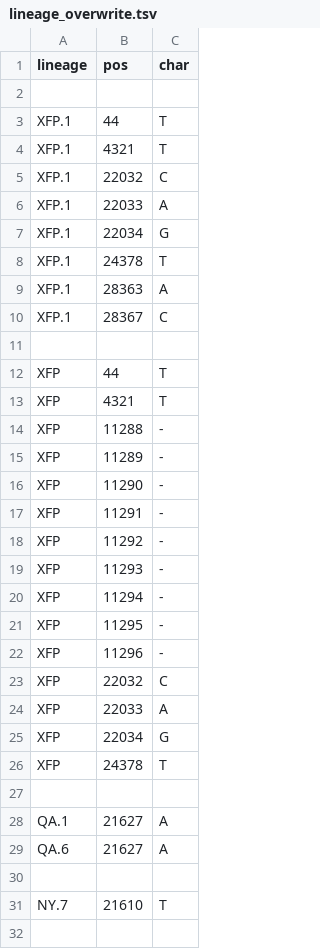
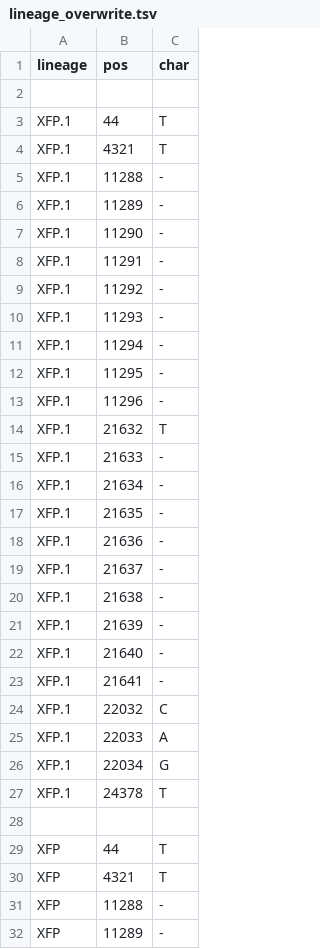
Before and after one commit to neherlab/nextclade_data_workflows, a TSV file: sars-cov-2/profiles/clades/lineage_overwrite.tsv, drawn as a sheet; only a part is shown; the shorter side is filled out with more unchanged rows; the diff covers the shown part only.

Commit message:
Improve constraint and overwrite

```diff
--- a/sars-cov-2/profiles/clades/lineage_overwrite.tsv
+++ b/sars-cov-2/profiles/clades/lineage_overwrite.tsv
@@ -4,2 +4,21 @@ XFP.1	44	T
 XFP.1	4321	T
+XFP.1	11288	-
+XFP.1	11289	-
+XFP.1	11290	-
+XFP.1	11291	-
+XFP.1	11292	-
+XFP.1	11293	-
+XFP.1	11294	-
+XFP.1	11295	-
+XFP.1	11296	-
+XFP.1	21632	T
+XFP.1	21633	-
+XFP.1	21634	-
+XFP.1	21635	-
+XFP.1	21636	-
+XFP.1	21637	-
+XFP.1	21638	-
+XFP.1	21639	-
+XFP.1	21640	-
+XFP.1	21641	-
 XFP.1	22032	C
@@ -8,4 +27,2 @@ XFP.1	22034	G
 XFP.1	24378	T
-XFP.1	28363	A
-XFP.1	28367	C
 
```
Also changed, not shown: 10 added rows elsewhere in this file, 1 other file.
